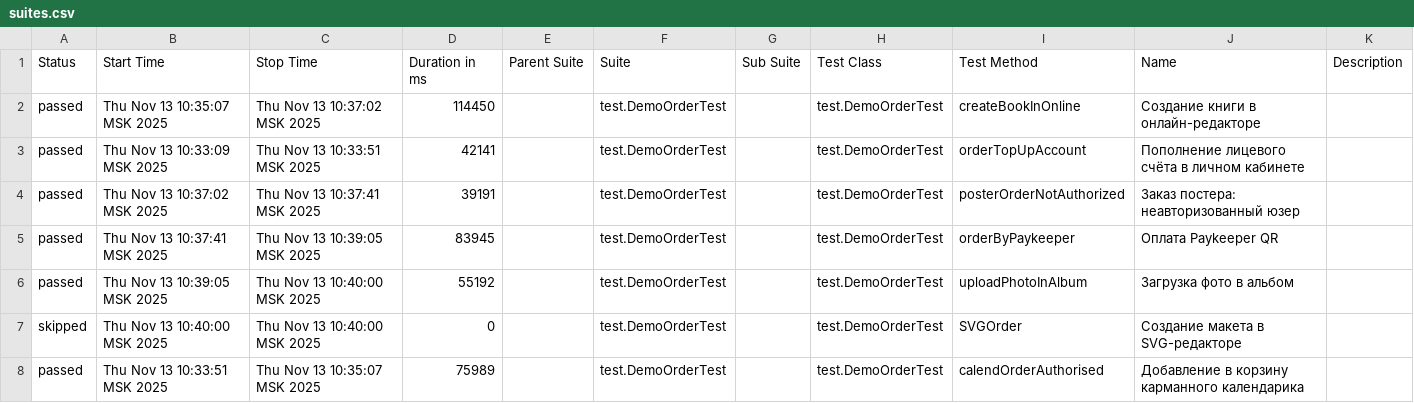
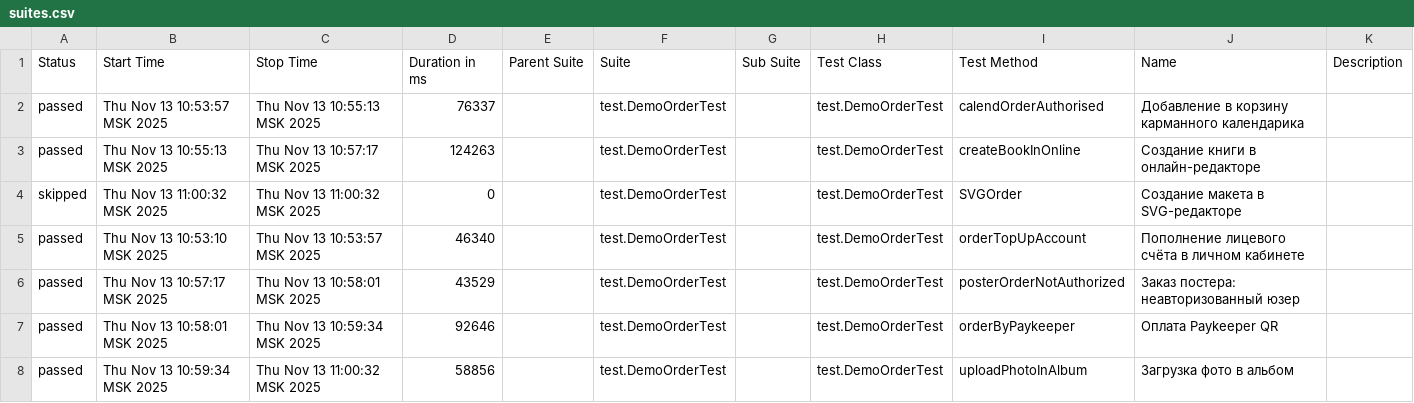
Before and after one commit to polinam-netprint/allure-reports-for-web, a CSV file: web-master/data/suites.csv, drawn as a sheet.

Commit message:
Update report for master

```diff
--- a/web-master/data/suites.csv
+++ b/web-master/data/suites.csv
@@ -1,8 +1,8 @@
 "Status","Start Time","Stop Time","Duration in ms","Parent Suite","Suite","Sub Suite","Test Class","Test Method","Name","Description"
-"passed","Thu Nov 13 10:35:07 MSK 2025","Thu Nov 13 10:37:02 MSK 2025","114450","","test.DemoOrderTest","","test.DemoOrderTest","createBookInOnline","Создание книги в онлайн-редакторе",""
-"passed","Thu Nov 13 10:33:09 MSK 2025","Thu Nov 13 10:33:51 MSK 2025","42141","","test.DemoOrderTest","","test.DemoOrderTest","orderTopUpAccount","Пополнение лицевого счёта в личном кабинете",""
-"passed","Thu Nov 13 10:37:02 MSK 2025","Thu Nov 13 10:37:41 MSK 2025","39191","","test.DemoOrderTest","","test.DemoOrderTest","posterOrderNotAuthorized","Заказ постера: неавторизованный юзер",""
-"passed","Thu Nov 13 10:37:41 MSK 2025","Thu Nov 13 10:39:05 MSK 2025","83945","","test.DemoOrderTest","","test.DemoOrderTest","orderByPaykeeper","Оплата Paykeeper QR",""
-"passed","Thu Nov 13 10:39:05 MSK 2025","Thu Nov 13 10:40:00 MSK 2025","55192","","test.DemoOrderTest","","test.DemoOrderTest","uploadPhotoInAlbum","Загрузка фото в альбом",""
-"skipped","Thu Nov 13 10:40:00 MSK 2025","Thu Nov 13 10:40:00 MSK 2025","0","","test.DemoOrderTest","","test.DemoOrderTest","SVGOrder","Создание макета в SVG-редакторе",""
-"passed","Thu Nov 13 10:33:51 MSK 2025","Thu Nov 13 10:35:07 MSK 2025","75989","","test.DemoOrderTest","","test.DemoOrderTest","calendOrderAuthorised","Добавление в корзину карманного календарика",""
+"passed","Thu Nov 13 10:53:57 MSK 2025","Thu Nov 13 10:55:13 MSK 2025","76337","","test.DemoOrderTest","","test.DemoOrderTest","calendOrderAuthorised","Добавление в корзину карманного календарика",""
+"passed","Thu Nov 13 10:55:13 MSK 2025","Thu Nov 13 10:57:17 MSK 2025","124263","","test.DemoOrderTest","","test.DemoOrderTest","createBookInOnline","Создание книги в онлайн-редакторе",""
+"skipped","Thu Nov 13 11:00:32 MSK 2025","Thu Nov 13 11:00:32 MSK 2025","0","","test.DemoOrderTest","","test.DemoOrderTest","SVGOrder","Создание макета в SVG-редакторе",""
+"passed","Thu Nov 13 10:53:10 MSK 2025","Thu Nov 13 10:53:57 MSK 2025","46340","","test.DemoOrderTest","","test.DemoOrderTest","orderTopUpAccount","Пополнение лицевого счёта в личном кабинете",""
+"passed","Thu Nov 13 10:57:17 MSK 2025","Thu Nov 13 10:58:01 MSK 2025","43529","","test.DemoOrderTest","","test.DemoOrderTest","posterOrderNotAuthorized","Заказ постера: неавторизованный юзер",""
+"passed","Thu Nov 13 10:58:01 MSK 2025","Thu Nov 13 10:59:34 MSK 2025","92646","","test.DemoOrderTest","","test.DemoOrderTest","orderByPaykeeper","Оплата Paykeeper QR",""
+"passed","Thu Nov 13 10:59:34 MSK 2025","Thu Nov 13 11:00:32 MSK 2025","58856","","test.DemoOrderTest","","test.DemoOrderTest","uploadPhotoInAlbum","Загрузка фото в альбом",""
```
Also changed, not shown: 20 other files.
